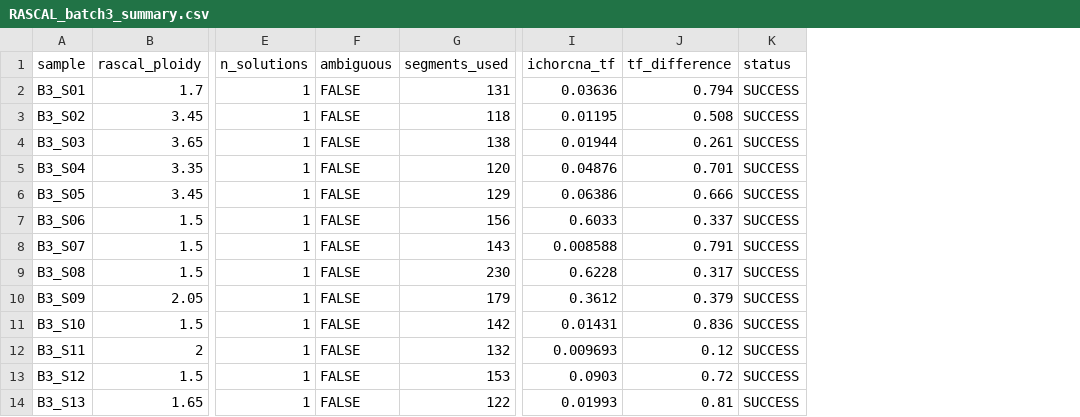
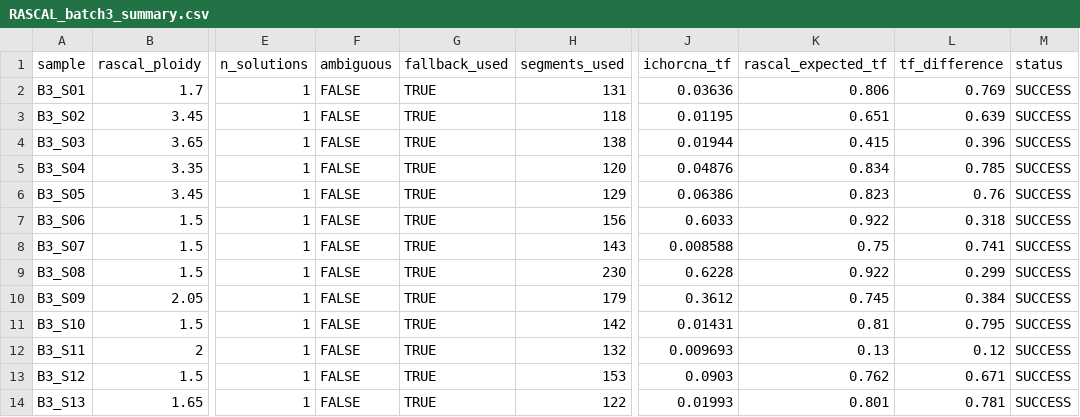
Before and after one commit to nhsas1/PTCL_ctDNA_2026, a CSV file: results/RASCAL/RASCAL_batch3_summary.csv, drawn as a sheet; only a part is shown, gaps mark what is left out; addresses are those after the commit; the diff names each change by its address in the sheet, - before the commit and + after, or states it on an @@ line.

Commit message:
chore: Sync regenerated results from ALICE

```diff
--- a/results/RASCAL/RASCAL_batch3_summary.csv
+++ b/results/RASCAL/RASCAL_batch3_summary.csv
+column G (fallback_used), rows 2-14: all TRUE
+column K (rascal_expected_tf), rows 2-14: 0.806 | 0.651 | 0.415 | 0.834 | 0.823 | 0.922 | 0.75 | 0.922 | 0.745 | 0.81 | 0.13 | 0.762 | 0.801
-L2 (tf_difference): 0.794
+L2 (tf_difference): 0.769
-L3 (tf_difference): 0.508
+L3 (tf_difference): 0.639
-L4 (tf_difference): 0.261
+L4 (tf_difference): 0.396
-L5 (tf_difference): 0.701
+L5 (tf_difference): 0.785
-L6 (tf_difference): 0.666
+L6 (tf_difference): 0.76
-L7 (tf_difference): 0.337
+L7 (tf_difference): 0.318
-L8 (tf_difference): 0.791
+L8 (tf_difference): 0.741
-L9 (tf_difference): 0.317
+L9 (tf_difference): 0.299
-L10 (tf_difference): 0.379
+L10 (tf_difference): 0.384
-L11 (tf_difference): 0.836
+L11 (tf_difference): 0.795
-L13 (tf_difference): 0.72
+L13 (tf_difference): 0.671
-L14 (tf_difference): 0.81
+L14 (tf_difference): 0.781
```
Also changed, not shown: results/RASCAL/RASCAL_batch3_constrained_summary.csv, results/fragmentomics/tables/genomewide_perbin_significance.csv, 23 other files.
